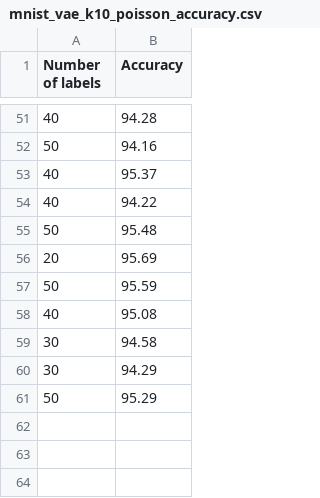
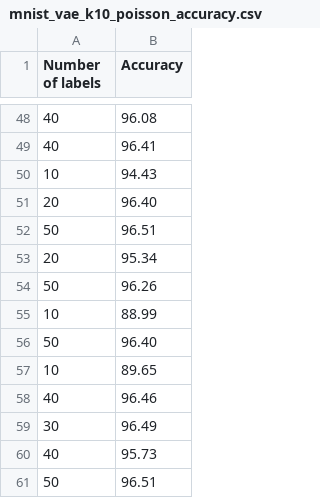
Before and after one commit to jwcalder/peikonal, a CSV file: results/mnist_vae_k10_poisson_accuracy.csv, drawn as a sheet; only a part is shown, gaps mark what is left out; the diff covers the shown part only.

```diff
--- a/results/mnist_vae_k10_poisson_accuracy.csv
+++ b/results/mnist_vae_k10_poisson_accuracy.csv
@@ -51,11 +48,14 @@ Number of labels,Accuracy
-40,94.28
-50,94.16
-40,95.37
-40,94.22
-50,95.48
-20,95.69
-50,95.59
-40,95.08
-30,94.58
-30,94.29
-50,95.29
+40,96.08
+40,96.41
+10,94.43
+20,96.40
+50,96.51
+20,95.34
+50,96.26
+10,88.99
+50,96.40
+10,89.65
+40,96.46
+30,96.49
+40,95.73
+50,96.51
```
Also changed, not shown: 20 added rows, 23 removed rows and 25 edited cells elsewhere in this file, results/mnist_vae_k10_laplace_accuracy.csv, results/mnist_vae_k10_peikonal_p1.00_alpha0.00_classpriors_accuracy.csv, 34 other files.
